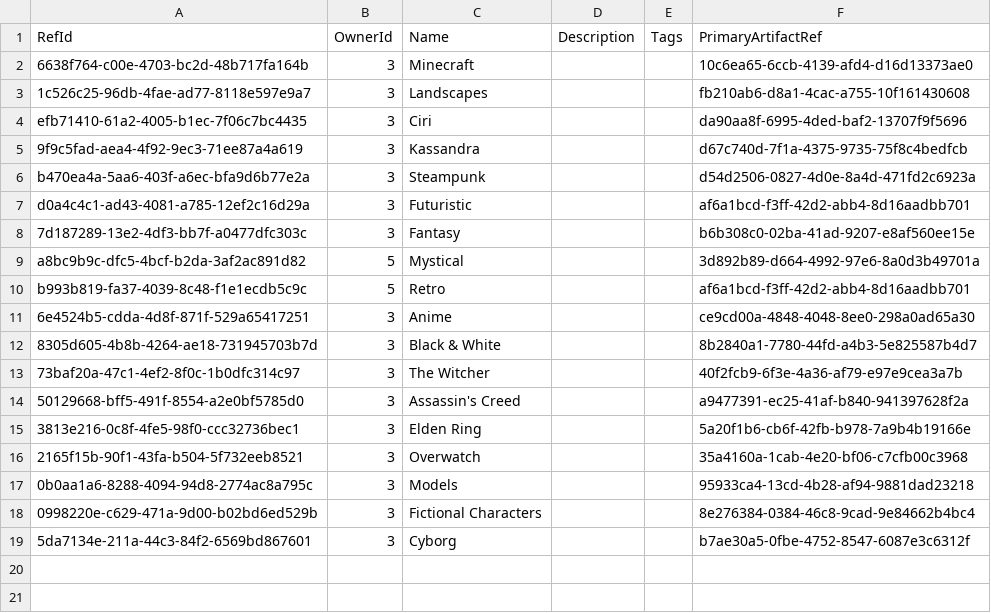
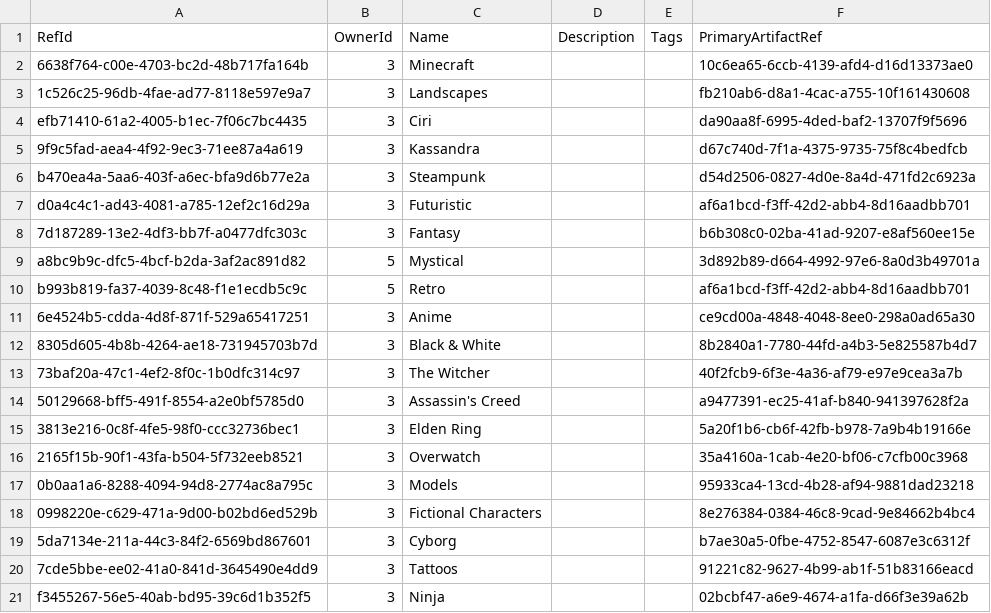
Before and after one commit to NetCoreApps/BlazorDiffusionWasm, a CSV file: BlazorDiffusion/App_Data/seed/albums.csv, drawn as a sheet; the diff names each change by its address in the sheet, - before the commit and + after, or states it on an @@ line.

```diff
--- a/BlazorDiffusion/App_Data/seed/albums.csv
+++ b/BlazorDiffusion/App_Data/seed/albums.csv
+row 20: 7cde5bbe-ee02-41a0-841d-3645490e4dd9 | 3 | Tattoos |  |  | 91221c82-9627-4b99-ab1f-51b83166eacd
+row 21: f3455267-56e5-40ab-bd95-39c6d1b352f5 | 3 | Ninja |  |  | 02bcbf47-a6e9-4674-a1fa-d66f3e39a62b
```
Also changed, not shown: 3 other files.
